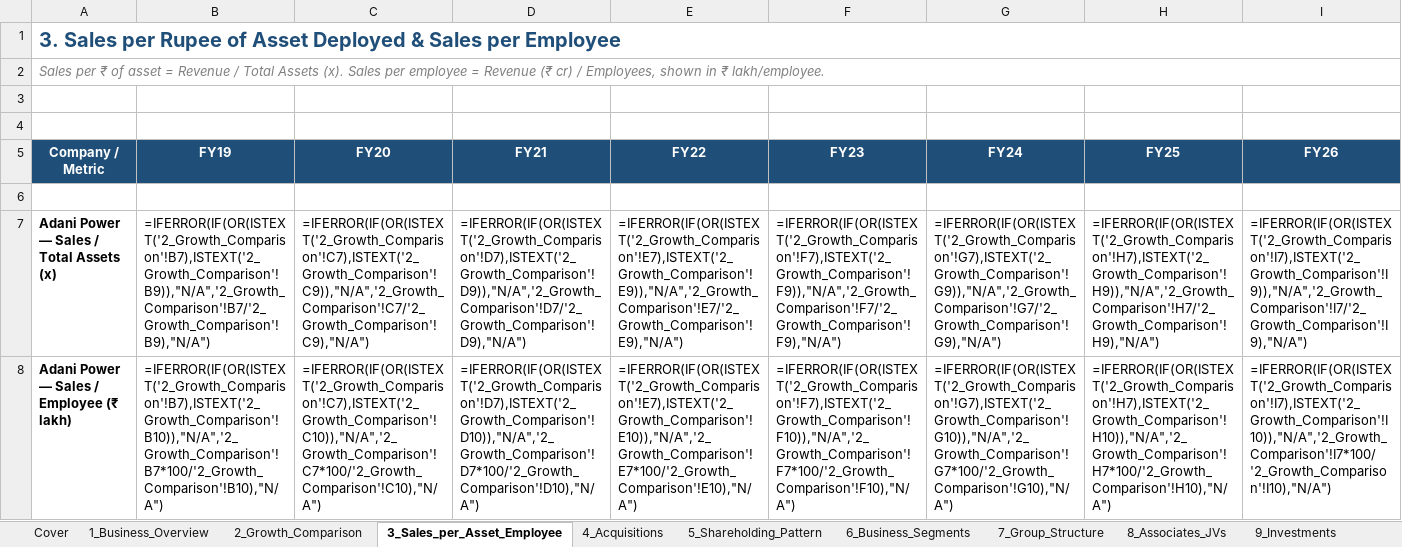
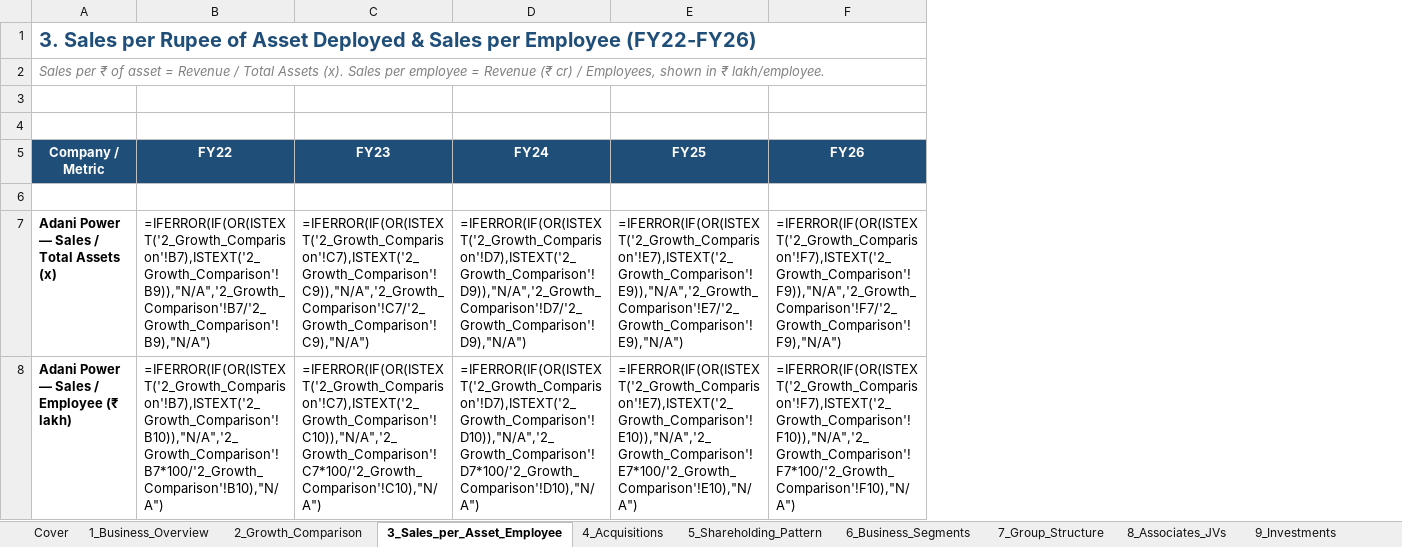
Before and after one commit to adityaranjith-web/FADM-, an Excel workbook: FADM_AdaniPower_Analysis.xlsx, sheet 3_Sales_per_Asset_Employee, drawn as a sheet; only a part is shown; values as stored, in another font and other column widths than the file's, no borders; formulas without a stored value are shown as written; the diff covers the shown part only; the diff names each change by its address in the sheet, - before the commit and + after, or states it on an @@ line.

```diff
--- a/FADM_AdaniPower_Analysis.xlsx (sheet 3_Sales_per_Asset_Employee)
+++ b/FADM_AdaniPower_Analysis.xlsx (sheet 3_Sales_per_Asset_Employee)
-column G (FY24), rows 7-8: =IFERROR(IF(OR(ISTEXT('2_Growth_Comparison'!G7),ISTEXT('2_Growth_Comparison'!G9)),"N/A",'2_Growth_Comparison'!G7/'2_Growth_Comparison'!G9),"N/A") | =IFERROR(IF(OR(ISTEXT('2_Growth_Comparison'!G7),ISTEXT('2_Growth_Comparison'!G10)),"N/A",'2_Growth_Comparison'!G7*100/'2_Growth_Comparison'!G10),"N/A")
-column H (FY25), rows 7-8: =IFERROR(IF(OR(ISTEXT('2_Growth_Comparison'!H7),ISTEXT('2_Growth_Comparison'!H9)),"N/A",'2_Growth_Comparison'!H7/'2_Growth_Comparison'!H9),"N/A") | =IFERROR(IF(OR(ISTEXT('2_Growth_Comparison'!H7),ISTEXT('2_Growth_Comparison'!H10)),"N/A",'2_Growth_Comparison'!H7*100/'2_Growth_Comparison'!H10),"N/A")
-column I (FY26), rows 7-8: =IFERROR(IF(OR(ISTEXT('2_Growth_Comparison'!I7),ISTEXT('2_Growth_Comparison'!I9)),"N/A",'2_Growth_Comparison'!I7/'2_Growth_Comparison'!I9),"N/A") | =IFERROR(IF(OR(ISTEXT('2_Growth_Comparison'!I7),ISTEXT('2_Growth_Comparison'!I10)),"N/A",'2_Growth_Comparison'!I7*100/'2_Growth_Comparison'!I10),"N/A")
-A1 (Company / Metric): …per Employee
+A1 (Company / Metric): …per Employee (FY22-FY26)
-B5: FY19
+B5: FY22
-C5: FY20
+C5: FY23
-D5: FY21
+D5: FY24
-E5: FY22
+E5: FY25
-F5: FY23
+F5: FY26
```
Also changed, not shown: 1 edited cell elsewhere in this sheet, sheet 6_Business_Segments, sheet 2_Growth_Comparison, sheet 13_Sources_and_Gaps, sheet 10_Financing_Changes, charts or pictures.
